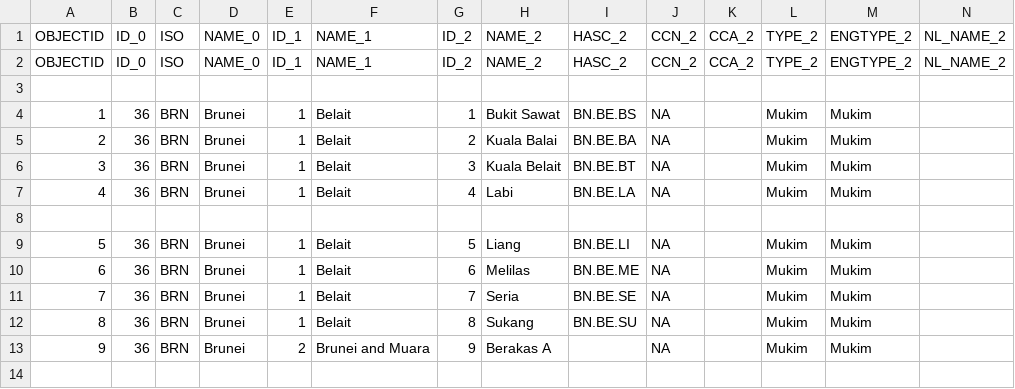
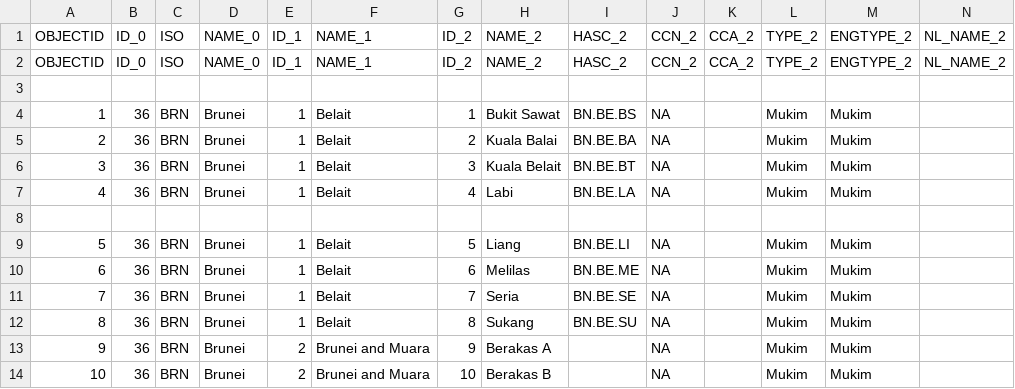
Before and after one commit to mikbalgh/Aplikasi-Mapserver-ASEAN, a CSV file: apps/brunei/data/brunei2.csv, drawn as a sheet; only a part is shown; rows hold the shown columns only; the diff names each change by its address in the sheet, - before the commit and + after, or states it on an @@ line.

Commit message:
Update brunei2.csv

```diff
--- a/apps/brunei/data/brunei2.csv
+++ b/apps/brunei/data/brunei2.csv
+row 14: 10 | 36 | BRN | Brunei | 2 | Brunei and Muara | 10 | Berakas B |  | NA |  | Mukim | Mukim
```
